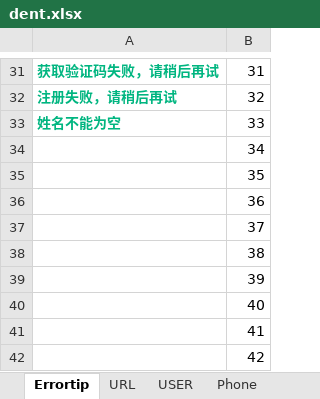
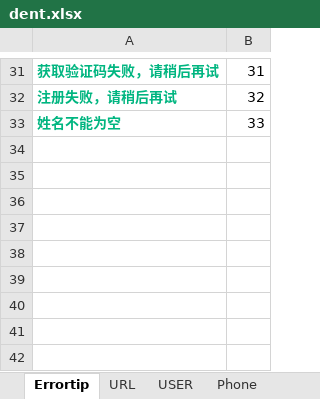
Before and after one commit to G2Bent/-POM-, an Excel workbook: DentTest/dent.xlsx, sheet Errortip, drawn as a sheet; only a part is shown, gaps mark what is left out; values as stored, in another font and other column widths than the file's, no borders; the diff names each change by its address in the sheet, - before the commit and + after, or states it on an @@ line.

Commit message:
update

```diff
--- a/DentTest/dent.xlsx (sheet Errortip)
+++ b/DentTest/dent.xlsx (sheet Errortip)
-row 34:  | 34
-row 35:  | 35
-row 36:  | 36
-row 37:  | 37
-row 38:  | 38
-row 39:  | 39
-row 40:  | 40
-row 41:  | 41
-row 42:  | 42
```
